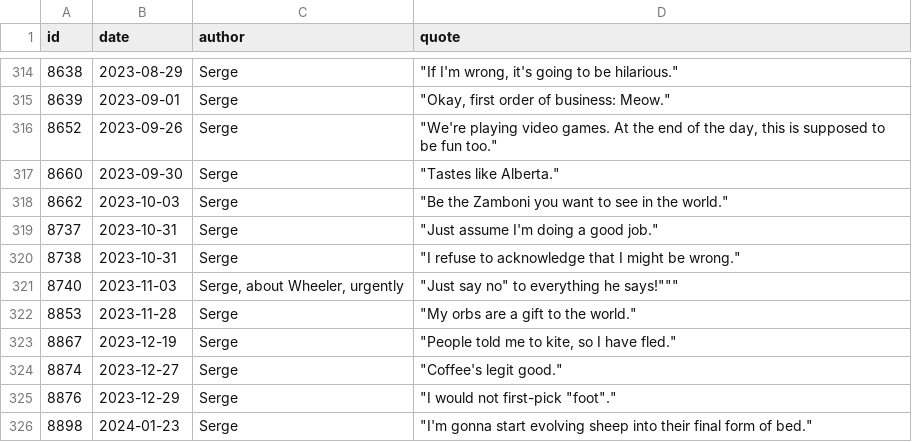
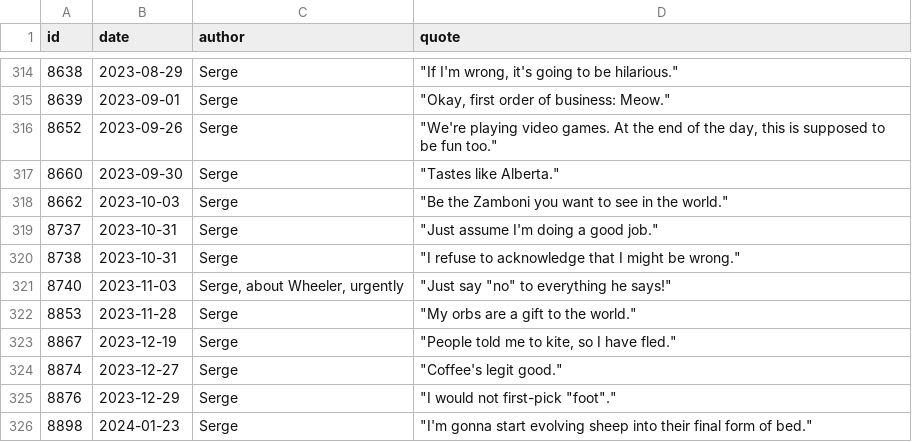
Before and after one commit to javajawa/snerge-bot, a CSV file: quotes/serge-lrr.csv, drawn as a sheet; only a part is shown, gaps mark what is left out.

```diff
--- a/quotes/serge-lrr.csv
+++ b/quotes/serge-lrr.csv
@@ -320,3 +320,3 @@ id,date,author,quote
 8738,2023-10-31,"Serge","""I refuse to acknowledge that I might be wrong."""
-8740,2023-11-03,"Serge, about Wheeler, urgently","""Just say "no" to everything he says!"""
+8740,2023-11-03,"Serge, about Wheeler, urgently","""Just say ""no"" to everything he says!"""
 8853,2023-11-28,"Serge","""My orbs are a gift to the world."""
```
Also changed, not shown: quotes/quotes.csv.
